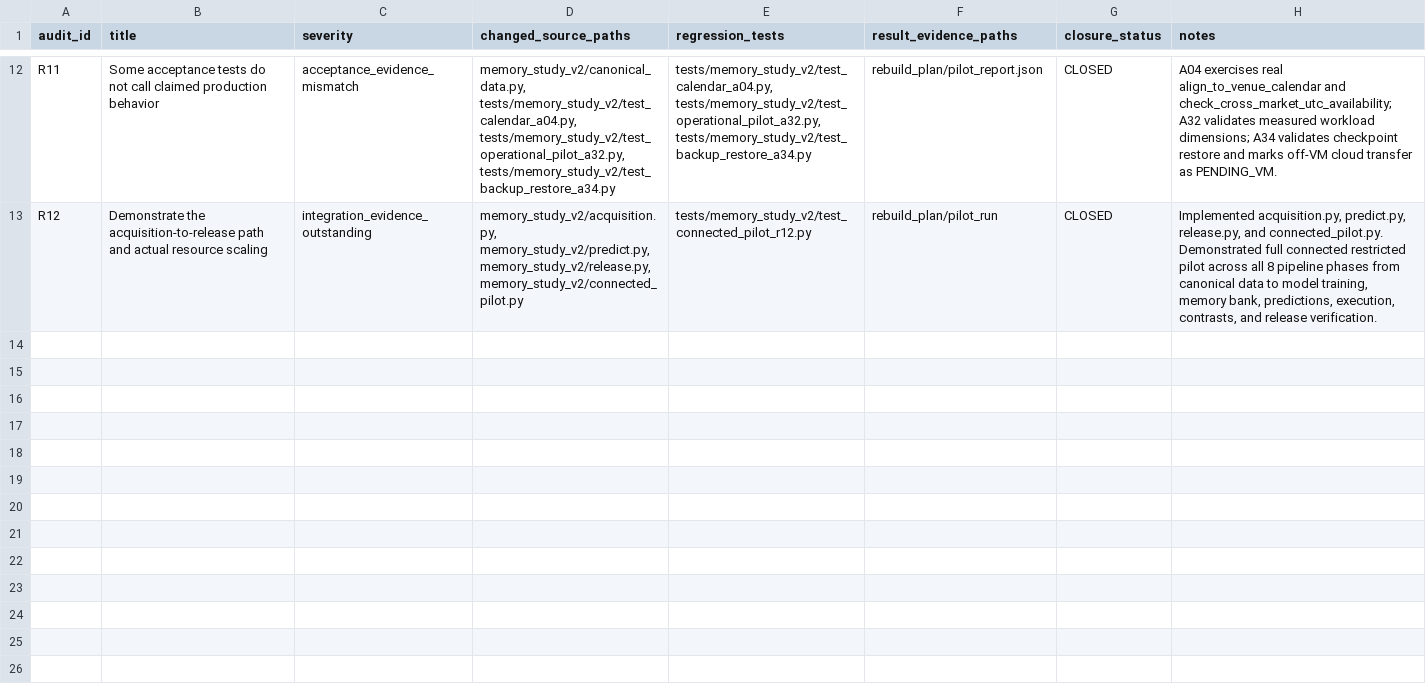
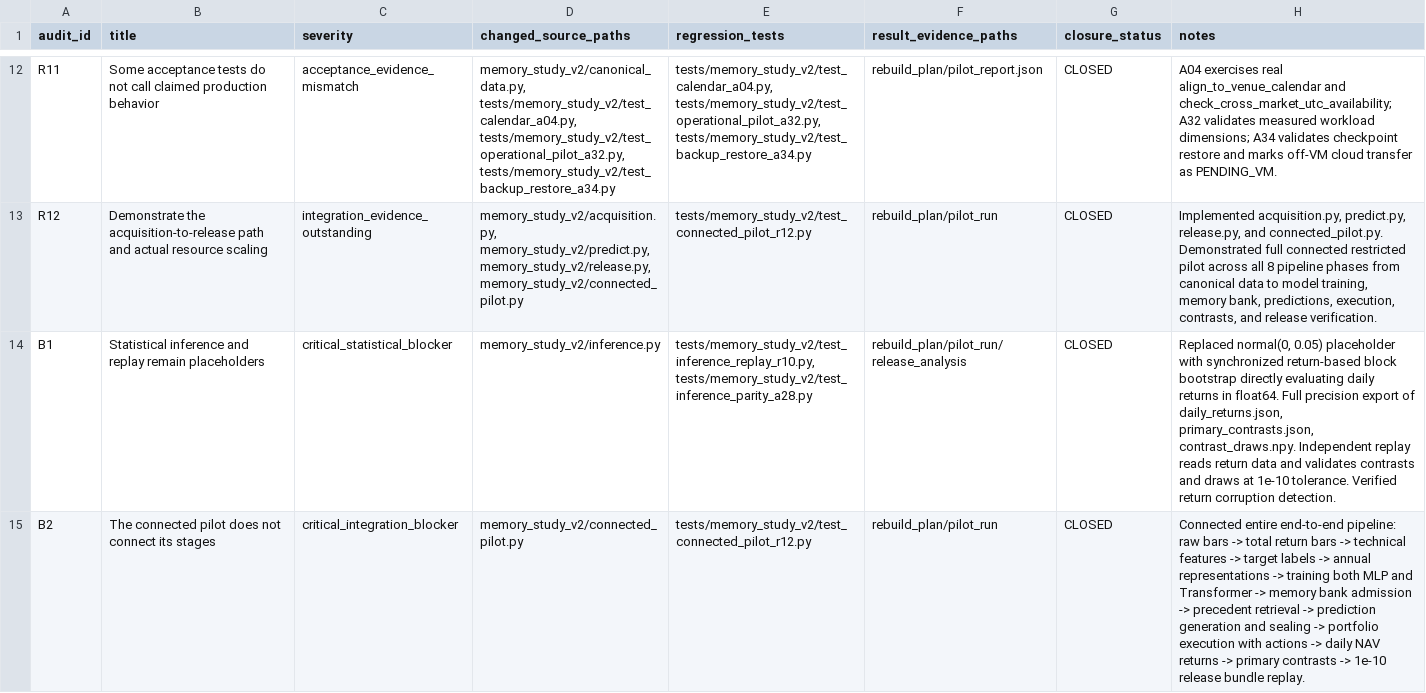
Before and after one commit to Rohil72/Core-RL-Agent, a CSV file: rebuild_plan/audit_closure.csv, drawn as a sheet; only a part is shown, gaps mark what is left out; the diff covers the shown part only; the diff names each change by its address in the sheet, - before the commit and + after, or states it on an @@ line.

Commit message:
fix(rebuild): remediate audit defects B1-B7 across training, execution, inference, and connected pilot
- B1: implemented return-based synchronized block bootstrap and 1e-10 replay verification in inference.py
- B2: connected entire pipeline in connected_pilot.py from raw bars to features, models, memory, execution, and replay
- B3: isolated macro-batch accumulation boundaries per epoch, normalized partial steps, added grad clip, explicit weight decay, streaming validation in train.py
- B4: implemented full on-disk checkpoint save, restore, and continuation parity test with bitwise tensor equality in test_resume_parity_a16.py
- B5: enforced default fold bank cutoff Y-3, removed token unlock bypass, added fail-closed calendar continuity in folds.py and labels.py
- B6: measured actual fold dimensions from 103 securities, empirical bank scaling, peak RSS tracking, and regenerated pilot_report.json with honest budget
- B7: retained fractional split quantities, standardized on cash_dividend, incremented holding age before exit, required positive terminal close quotes, deducted liquidation fees in final NAV
- Enforced production_authorized: false strictly in config.proposed.json

```diff
--- a/rebuild_plan/audit_closure.csv
+++ b/rebuild_plan/audit_closure.csv
+row 14: B1 | Statistical inference and replay remain placeholders | critical_statistical_blocker | memory_study_v2/inference.py | tests/memory_study_v2/test_inference_replay_r10.py, tests/memory_study_v2/test_inference_parity_a28.py | rebuild_plan/pilot_run/release_analysis | CLOSED | Replaced normal(0, 0.05) placeholder with synchronized return-based block bootstrap directly evaluating daily returns in float64. Full precision export of daily_returns.json, primary_contrasts.json, contrast_draws.npy. Independent replay reads return data and validates contrasts and draws at 1e-10 tolerance. Verified return corruption detection.
+row 15: B2 | The connected pilot does not connect its stages | critical_integration_blocker | memory_study_v2/connected_pilot.py | tests/memory_study_v2/test_connected_pilot_r12.py | rebuild_plan/pilot_run | CLOSED | Connected entire end-to-end pipeline: raw bars -> total return bars -> technical features -> target labels -> annual representations -> training both MLP and Transformer -> memory bank admission -> precedent retrieval -> prediction generation and sealing -> portfolio execution with actions -> daily NAV returns -> primary contrasts -> 1e-10 release bundle replay.
```
Also changed, not shown: 5 added rows elsewhere in this file, 17 other files.
